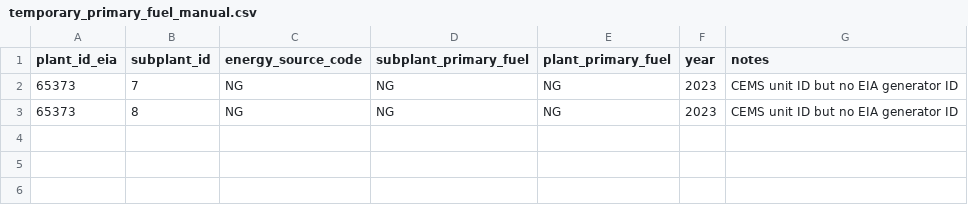
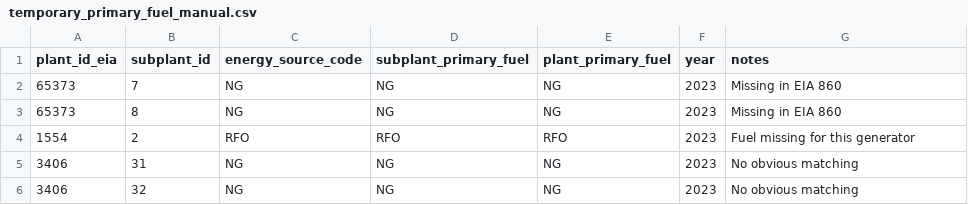
Before and after one commit to singularity-energy/open-grid-emissions, a CSV file: src/oge/reference_tables/temporary_primary_fuel_manual.csv, drawn as a sheet.

```diff
--- a/src/oge/reference_tables/temporary_primary_fuel_manual.csv
+++ b/src/oge/reference_tables/temporary_primary_fuel_manual.csv
@@ -1,3 +1,6 @@
 plant_id_eia,subplant_id,energy_source_code,subplant_primary_fuel,plant_primary_fuel,year,notes
-65373,7,NG,NG,NG,2023,CEMS unit ID but no EIA generator ID
-65373,8,NG,NG,NG,2023,CEMS unit ID but no EIA generator ID
+65373,7,NG,NG,NG,2023,Missing in EIA 860
+65373,8,NG,NG,NG,2023,Missing in EIA 860
+1554,2,RFO,RFO,RFO,2023,Fuel missing for this generator
+3406,31,NG,NG,NG,2023,No obvious matching
+3406,32,NG,NG,NG,2023,No obvious matching
```
Also changed, not shown: src/oge/reference_tables/epa_eia_crosswalk_manual.csv.
